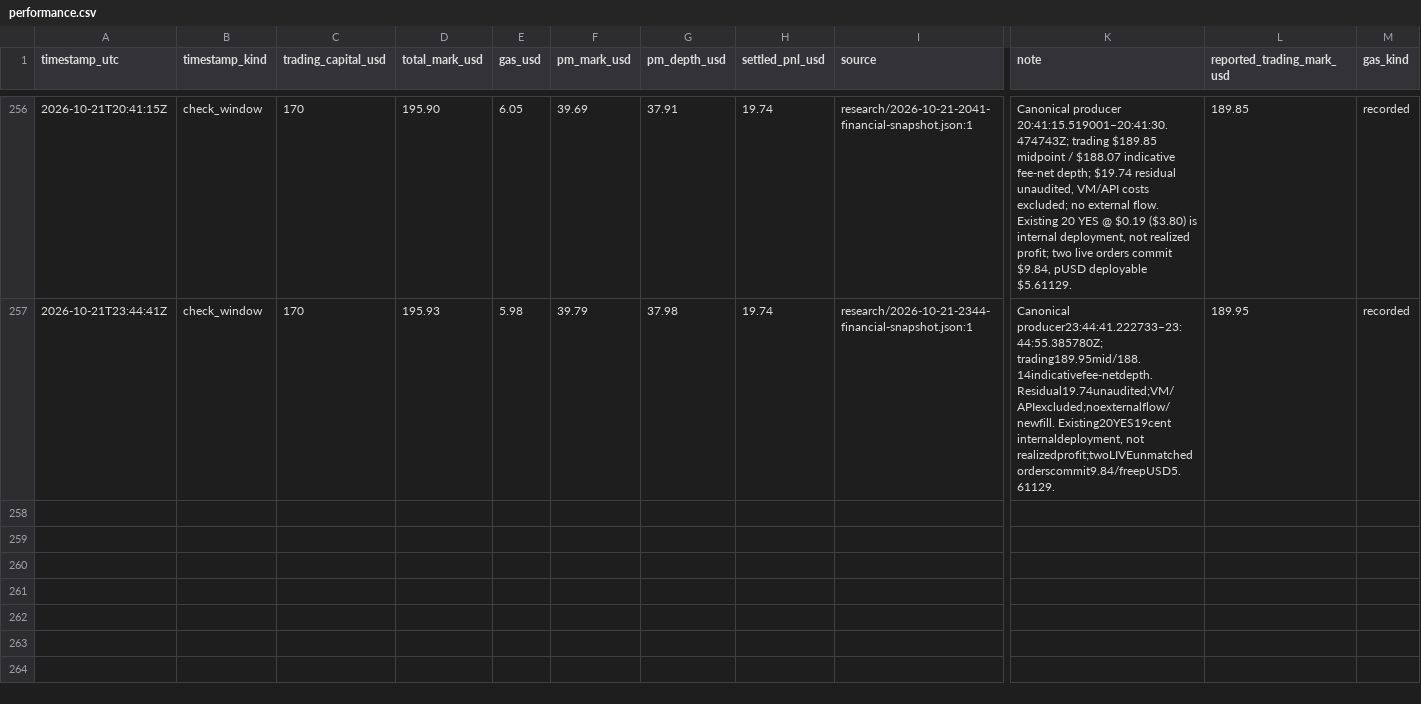
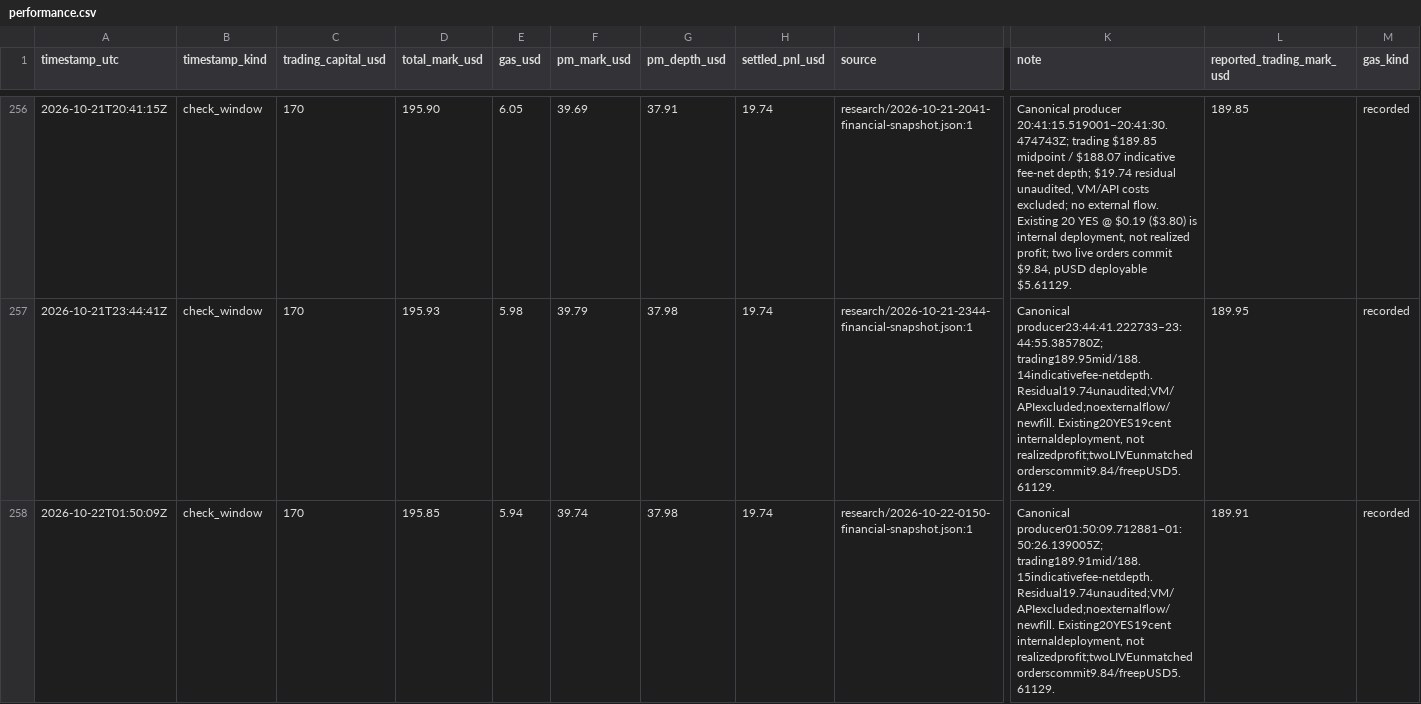
Before and after one commit to philippmerz/polyclaude, a CSV file: docs/performance.csv, drawn as a sheet; only a part is shown, gaps mark what is left out; rows hold the shown columns only; the diff names each change by its address in the sheet, - before the commit and + after, or states it on an @@ line.

Commit message:
Complete Oct 22 check-in and resolve due review records

```diff
--- a/docs/performance.csv
+++ b/docs/performance.csv
+row 258: 2026-10-22T01:50:09Z | check_window | 170 | 195.85 | 5.94 | 39.74 | 37.98 | 19.74 | research/2026-10-22-0150-financial-snapshot.json:1 | Canonical producer01:50:09.712881–01:50:26.139005Z; trading189.91mid/188.15indicativefee-netdepth. Residual19.74unaudited;VM/APIexcluded;noexternalflow/newfill. Existing20YES19cent internaldeployment, not realizedprofit;twoLIVEunmatchedorderscommit9.84/freepUSD5.61129. | 189.91 | recorded
```
Also changed, not shown: 13 other files.
